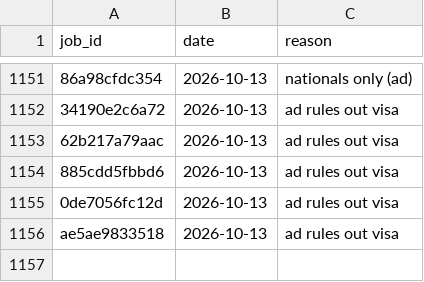
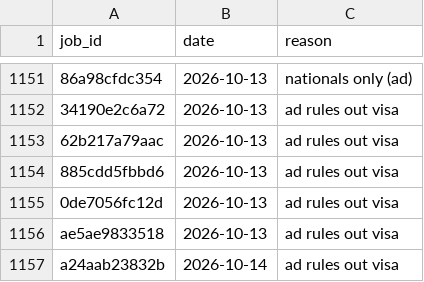
Before and after one commit to numanahmadhere/my-job-alerts, a CSV file: data/screened.csv, drawn as a sheet; only a part is shown, gaps mark what is left out; the diff names each change by its address in the sheet, - before the commit and + after, or states it on an @@ line.

```diff
--- a/data/screened.csv
+++ b/data/screened.csv
+row 1157: a24aab23832b | 2026-10-14 | ad rules out visa
```
Also changed, not shown: data/seen_links.csv, 3 other files.
